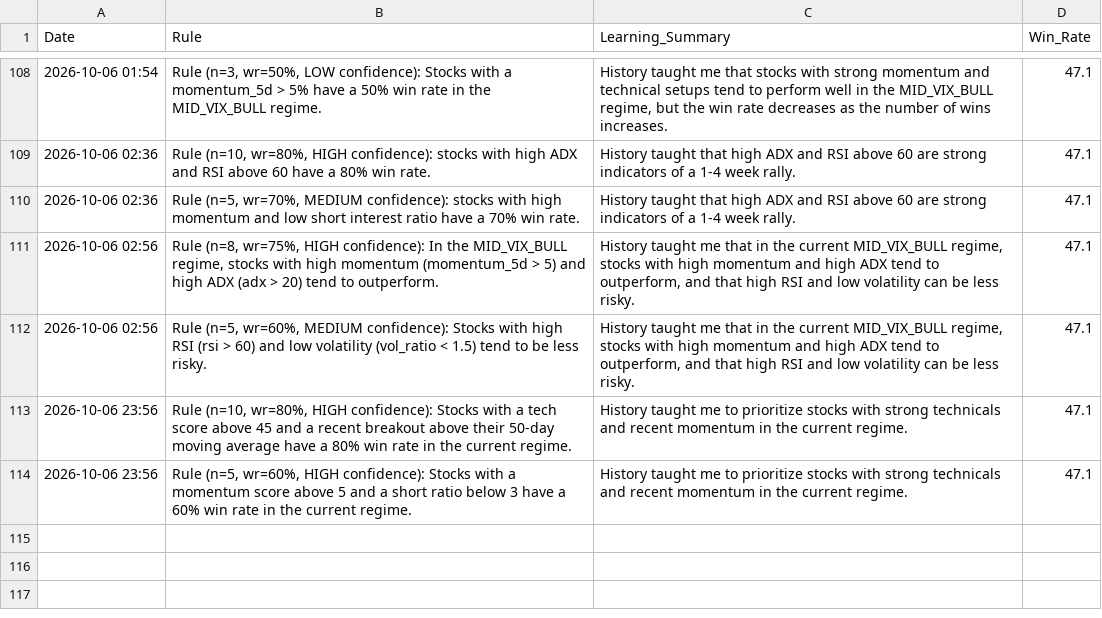
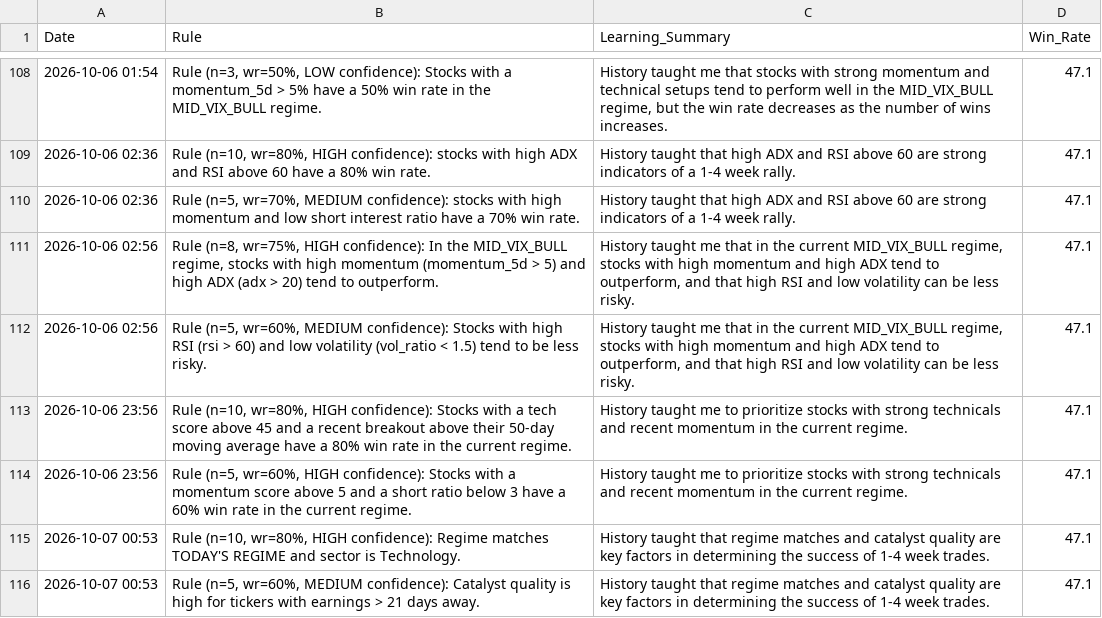
Before and after one commit to Vishvesh-Trivedi/LLM-Portfolio-Manager, a CSV file: StockScreener/rules_log.csv, drawn as a sheet; only a part is shown, gaps mark what is left out.

```diff
--- a/StockScreener/rules_log.csv
+++ b/StockScreener/rules_log.csv
@@ -114 +114,3 @@ Date,Rule,Learning_Summary,Win_Rate
 2026-10-06 23:56,"Rule (n=5, wr=60%, HIGH confidence): Stocks with a momentum score above 5 and a short ratio below 3 have a 60% win rate in the current regime.",History taught me to prioritize stocks with strong technicals and recent momentum in the current regime.,47.1
+2026-10-07 00:53,"Rule (n=10, wr=80%, HIGH confidence): Regime matches TODAY'S REGIME and sector is Technology.",History taught that regime matches and catalyst quality are key factors in determining the success of 1-4 week trades.,47.1
+2026-10-07 00:53,"Rule (n=5, wr=60%, MEDIUM confidence): Catalyst quality is high for tickers with earnings > 21 days away.",History taught that regime matches and catalyst quality are key factors in determining the success of 1-4 week trades.,47.1
```
Also changed, not shown: StockScreener/stock_picks.csv, StockScreener/watch_list.csv, 4 other files.
